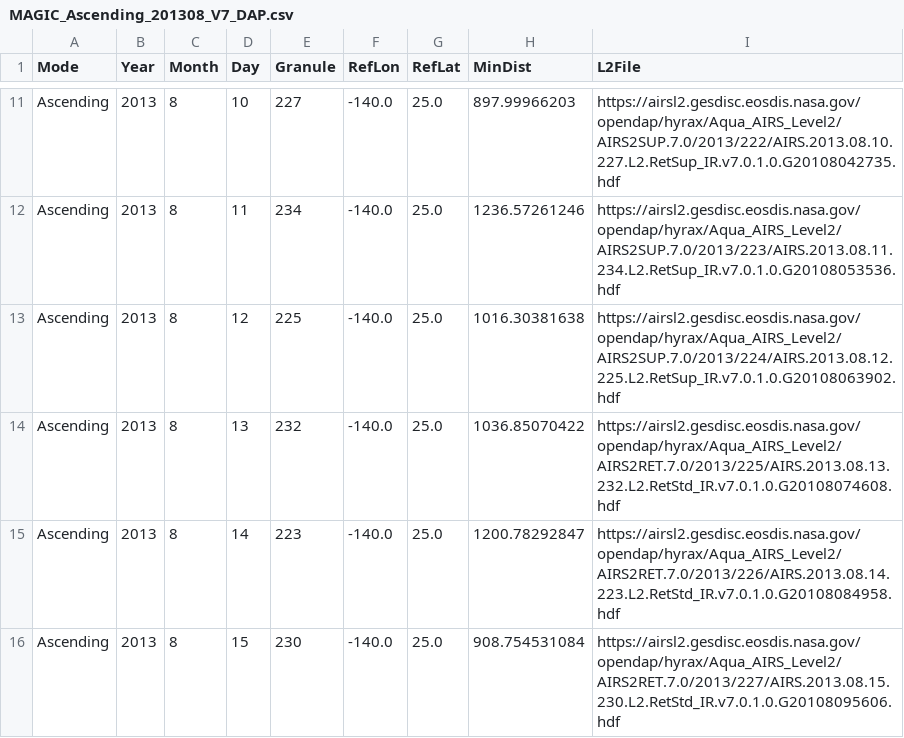
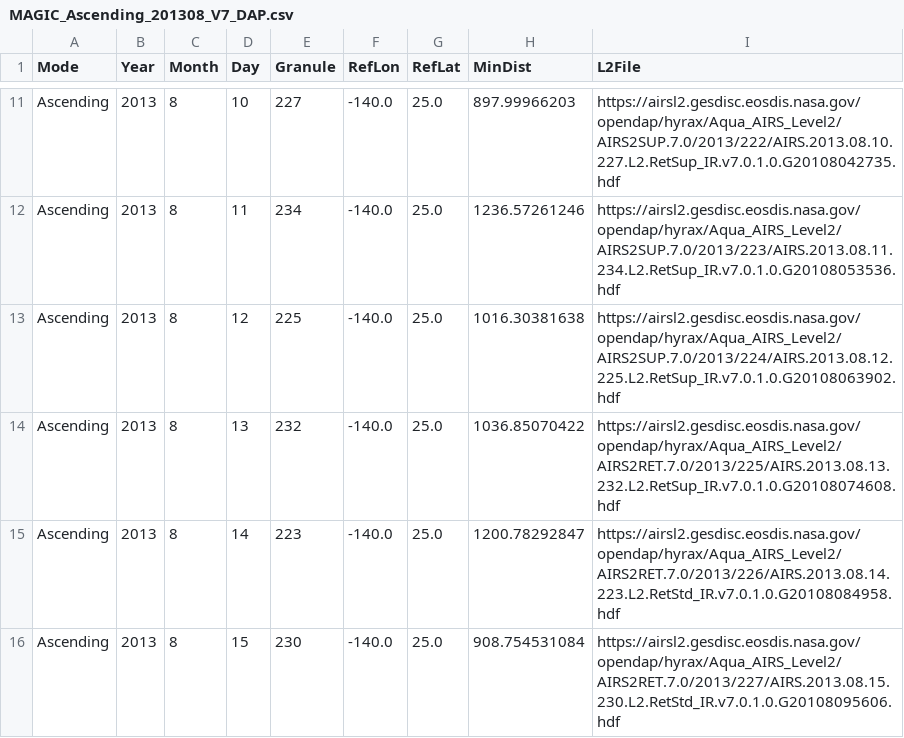
Before and after one commit to L2UQ/airs_products, a CSV file: data/MAGIC_Ascending_201308_V7_DAP.csv, drawn as a sheet; only a part is shown, gaps mark what is left out.

```diff
--- a/data/MAGIC_Ascending_201308_V7_DAP.csv
+++ b/data/MAGIC_Ascending_201308_V7_DAP.csv
@@ -13,3 +13,3 @@ Ascending,2013,8,11,234,-140.0,25.0,1236.57261246,https://airsl2.gesdisc.eosdis.
 Ascending,2013,8,12,225,-140.0,25.0,1016.30381638,https://airsl2.gesdisc.eosdis.nasa.gov/opendap/hyrax/Aqua_AIRS_Level2/AIRS2SUP.7.0/2013/224/AIRS.2013.08.12.225.L2.RetSup_IR.v7.0.1.0.G20108063902.hdf
-Ascending,2013,8,13,232,-140.0,25.0,1036.85070422,https://airsl2.gesdisc.eosdis.nasa.gov/opendap/hyrax/Aqua_AIRS_Level2/AIRS2RET.7.0/2013/225/AIRS.2013.08.13.232.L2.RetStd_IR.v7.0.1.0.G20108074608.hdf
+Ascending,2013,8,13,232,-140.0,25.0,1036.85070422,https://airsl2.gesdisc.eosdis.nasa.gov/opendap/hyrax/Aqua_AIRS_Level2/AIRS2RET.7.0/2013/225/AIRS.2013.08.13.232.L2.RetSup_IR.v7.0.1.0.G20108074608.hdf
 Ascending,2013,8,14,223,-140.0,25.0,1200.78292847,https://airsl2.gesdisc.eosdis.nasa.gov/opendap/hyrax/Aqua_AIRS_Level2/AIRS2RET.7.0/2013/226/AIRS.2013.08.14.223.L2.RetStd_IR.v7.0.1.0.G20108084958.hdf
```
Also changed, not shown: data/MAGIC_Ascending_201308_V7.csv, 5 other files.
